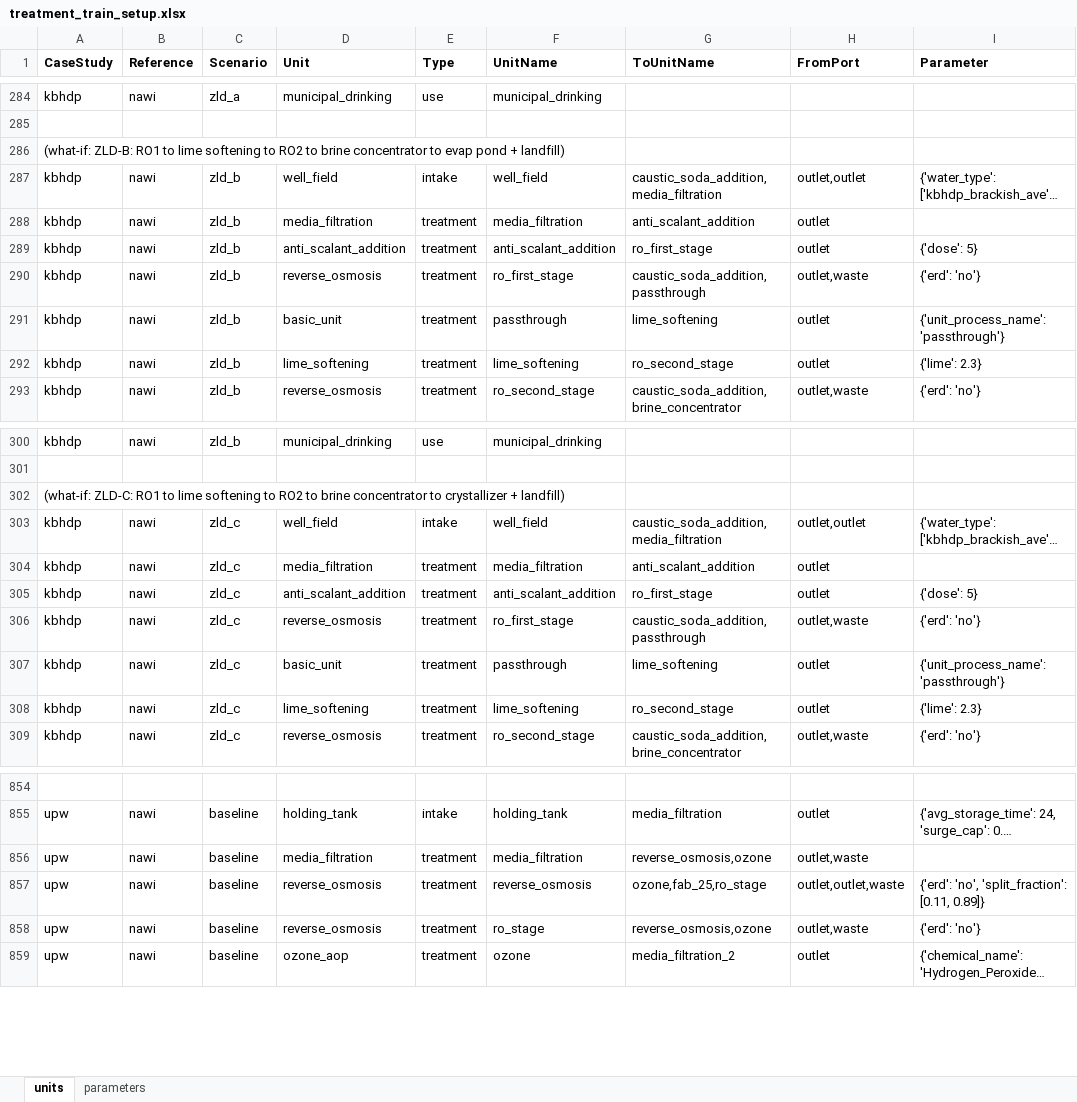
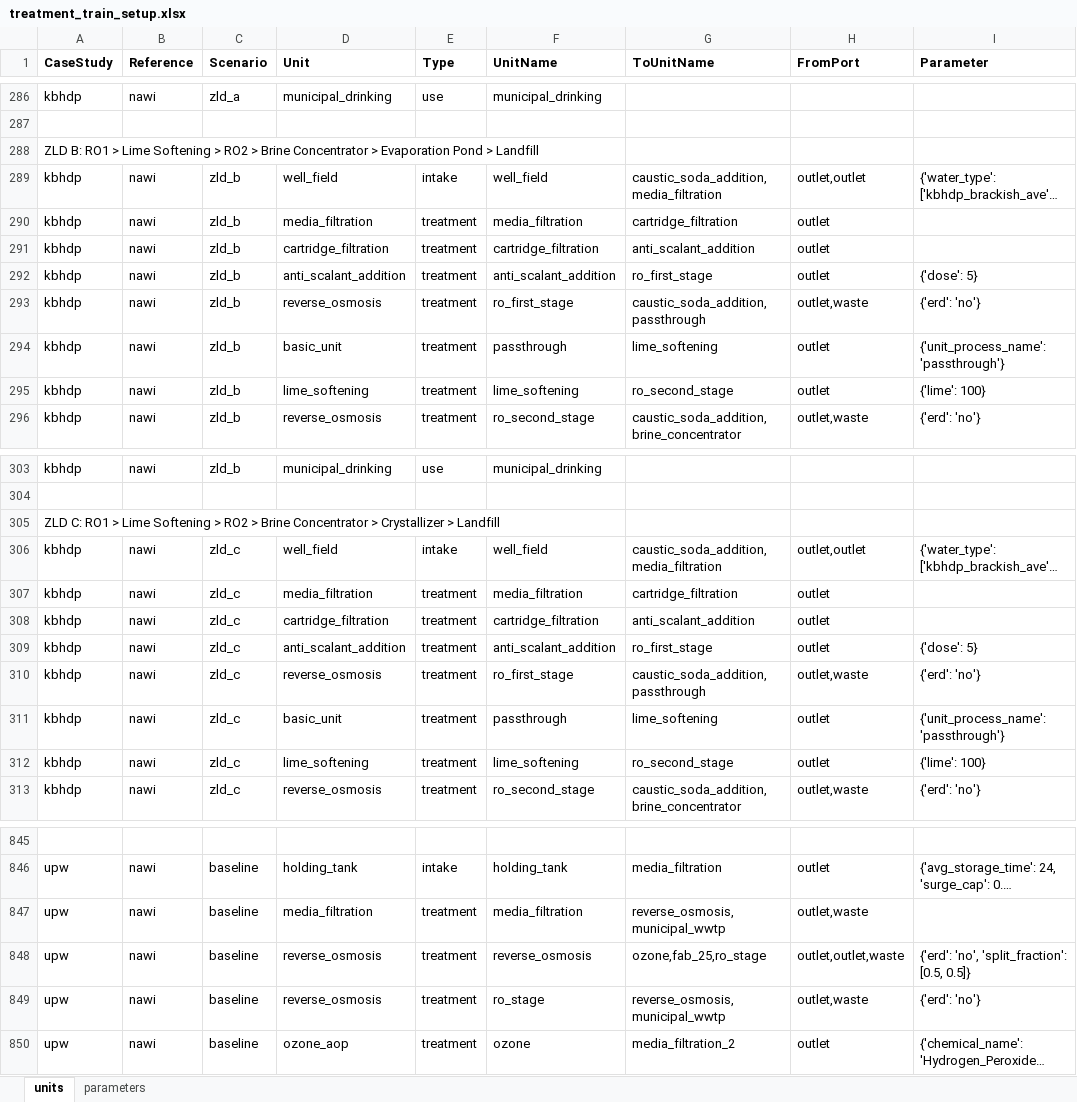
Before and after one commit to NREL/WaterTAP3, an Excel workbook: watertap3/watertap3/data/treatment_train_setup.xlsx, sheet units, drawn as a sheet; only a part is shown, gaps mark what is left out; long unchanged cells end in …; values as stored, in another font and other column widths than the file's, no borders; addresses are those after the commit; the diff covers the shown part only; the diff names each change by its address in the sheet, - before the commit and + after, or states it on an @@ line.

```diff
--- a/watertap3/watertap3/data/treatment_train_setup.xlsx (sheet units)
+++ b/watertap3/watertap3/data/treatment_train_setup.xlsx (sheet units)
-A288 (CaseStudy): (what-if: ZLD-B: RO1 to lime softening to RO2 to brine concentrator to evap pond + landfill)
+A288 (CaseStudy): ZLD B: RO1 > Lime Softening > RO2 > Brine Concentrator > Evaporation Pond > Landfill
-G290 (ToUnitName): anti_scalant_addition
+G290 (ToUnitName): cartridge_filtration
+row 291: kbhdp | nawi | zld_b | cartridge_filtration | treatment | cartridge_filtration | anti_scalant_addition | outlet
-I295 (Parameter): {'lime': 2.3}
+I295 (Parameter): {'lime': 100}
-A305 (CaseStudy): (what-if: ZLD-C: RO1 to lime softening to RO2 to brine concentrator to crystallizer + landfill)
+A305 (CaseStudy): ZLD C: RO1 > Lime Softening > RO2 > Brine Concentrator > Crystallizer > Landfill
-G307 (ToUnitName): anti_scalant_addition
+G307 (ToUnitName): cartridge_filtration
+row 308: kbhdp | nawi | zld_c | cartridge_filtration | treatment | cartridge_filtration | anti_scalant_addition | outlet
-I312 (Parameter): {'lime': 2.3}
+I312 (Parameter): {'lime': 100}
-G847 (ToUnitName): reverse_osmosis,ozone
+G847 (ToUnitName): reverse_osmosis,municipal_wwtp
-I848 (Parameter): {'erd': 'no', 'split_fraction': [0.11, 0.89]}
+I848 (Parameter): {'erd': 'no', 'split_fraction': [0.5, 0.5]}
-G849 (ToUnitName): reverse_osmosis,ozone
+G849 (ToUnitName): reverse_osmosis,municipal_wwtp
```
Also changed, not shown: 6 added rows, 16 removed rows, 1 moved row, 40 edited cells and cell formats elsewhere in this sheet, watertap3/watertap3/data/Category_lookup.xlsx, 11 other files.
